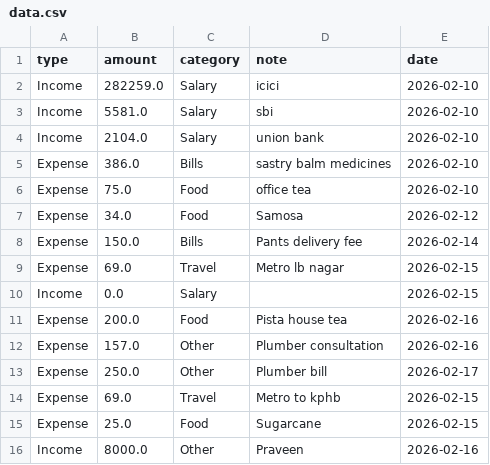
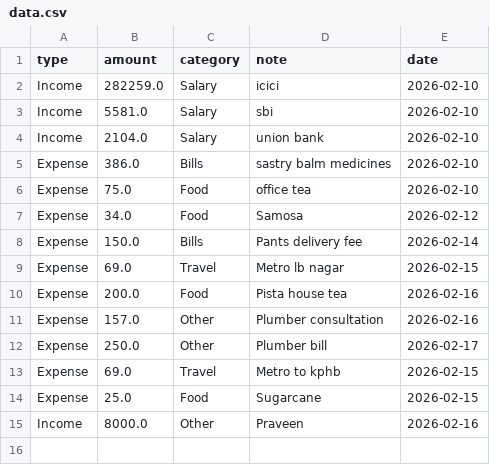
Before and after one commit to srikiran15/finance-tracker, a CSV file: data.csv, drawn as a sheet; the diff names each change by its address in the sheet, - before the commit and + after, or states it on an @@ line.

Commit message:
update finance data

```diff
--- a/data.csv
+++ b/data.csv
-row 10: Income | 0.0 | Salary |  | 2026-02-15
```
